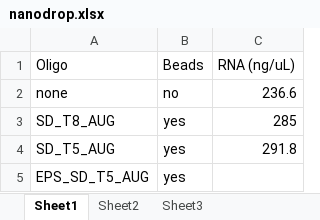
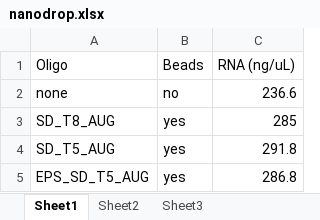
Before and after one commit to kalekundert/bind_dna, an Excel workbook: notebook/20190626_purify_zif268_repa_via_ribosome_pull_down/nanodrop.xlsx, sheet Sheet1, drawn as a sheet; values as stored, in another font and other column widths than the file's, no borders; the diff names each change by its address in the sheet, - before the commit and + after, or states it on an @@ line.

Commit message:
Forgot to save spreadsheet.

```diff
--- a/notebook/20190626_purify_zif268_repa_via_ribosome_pull_down/nanodrop.xlsx (sheet Sheet1)
+++ b/notebook/20190626_purify_zif268_repa_via_ribosome_pull_down/nanodrop.xlsx (sheet Sheet1)
-C5 (RNA (ng/uL)): (empty)
+C5 (RNA (ng/uL)): 286.8
```
